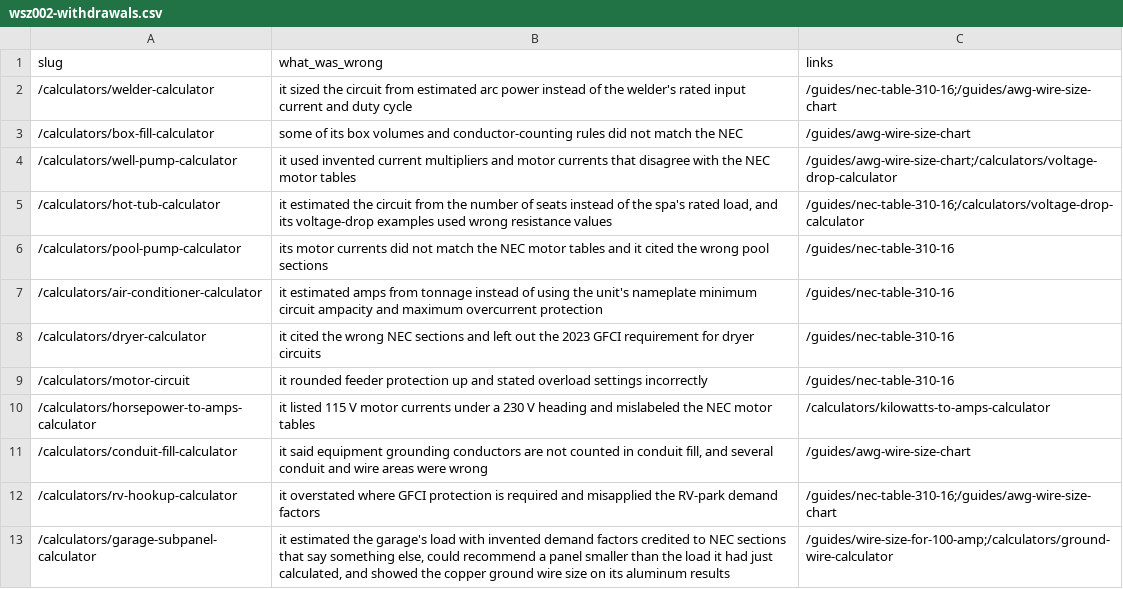
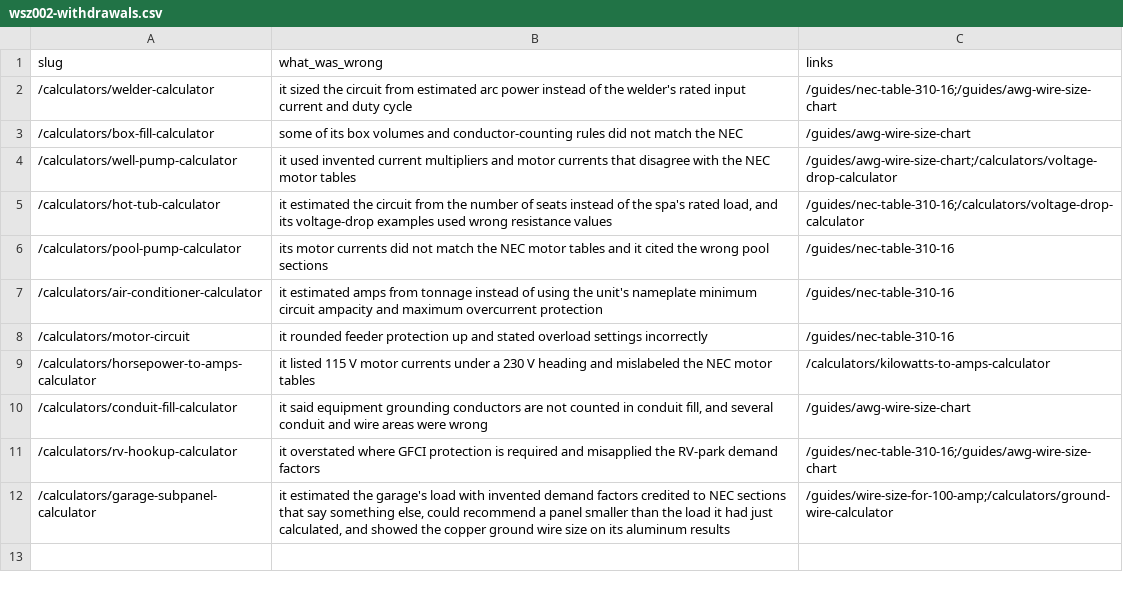
Before and after one commit to Mapstor/wiresizes, a CSV file: research/wsz002-withdrawals.csv, drawn as a sheet.

```diff
--- a/research/wsz002-withdrawals.csv
+++ b/research/wsz002-withdrawals.csv
@@ -7,3 +7,2 @@ slug,what_was_wrong,links
 /calculators/air-conditioner-calculator,it estimated amps from tonnage instead of using the unit's nameplate minimum circuit ampacity and maximum overcurrent protection,/guides/nec-table-310-16
-/calculators/dryer-calculator,it cited the wrong NEC sections and left out the 2023 GFCI requirement for dryer circuits,/guides/nec-table-310-16
 /calculators/motor-circuit,it rounded feeder protection up and stated overload settings incorrectly,/guides/nec-table-310-16
```
Also changed, not shown: research/data-sources.csv, research/page-map.csv, 20 other files.
